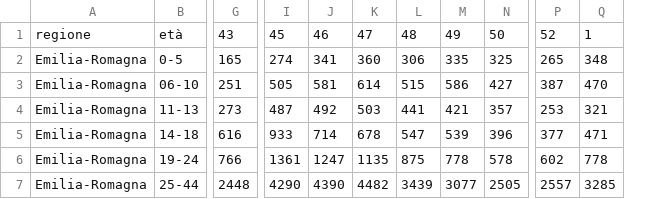
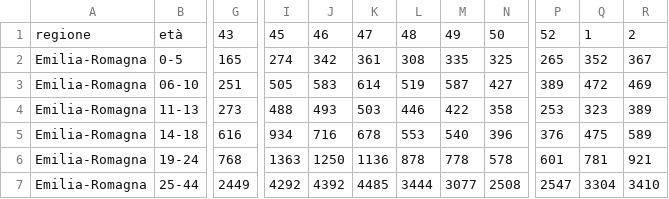
Before and after one commit to opencovid-mr/Incidenza_regionale, a CSV file: casi_Emilia-Romagna.csv, drawn as a sheet; only a part is shown, gaps mark what is left out; removed rows and columns are numbered as before the commit, all else as after; the diff covers the shown part only; the diff names each change by its address in the sheet, - before the commit and + after, or states it on an @@ line.

```diff
--- a/casi_Emilia-Romagna.csv
+++ b/casi_Emilia-Romagna.csv
-column J, rows 1-7: 46 | 341 | 581 | 492 | 714 | 1247 | 4390
+column J, rows 1-7: 46 | 342 | 583 | 493 | 716 | 1250 | 4392
-column Q, rows 1-7: 1 | 348 | 470 | 321 | 471 | 778 | 3285
+column Q, rows 1-7: 1 | 352 | 472 | 323 | 475 | 781 | 3304
+column R, rows 1-7: 2 | 367 | 469 | 389 | 589 | 921 | 3410
-K2: 360
+K2: 361
-L2: 306
+L2: 308
-L3: 515
+L3: 519
-M3: 586
+M3: 587
-P3: 387
+P3: 389
-I4: 487
+I4: 488
-L4: 441
+L4: 446
-M4: 421
+M4: 422
-N4: 357
+N4: 358
-I5: 933
+I5: 934
-L5: 547
+L5: 553
-M5: 539
+M5: 540
-P5: 377
+P5: 376
-G6: 766
+G6: 768
-I6: 1361
+I6: 1363
-K6: 1135
+K6: 1136
-L6: 875
+L6: 878
-P6: 602
+P6: 601
-G7: 2448
+G7: 2449
-I7: 4290
+I7: 4292
-K7: 4482
+K7: 4485
-L7: 3439
+L7: 3444
-N7: 2505
+N7: 2508
-P7: 2557
+P7: 2547
```
Also changed, not shown: 18 edited cells elsewhere in this file, casi_Lazio.csv, casi_Lombardia.csv, 8 other files.
